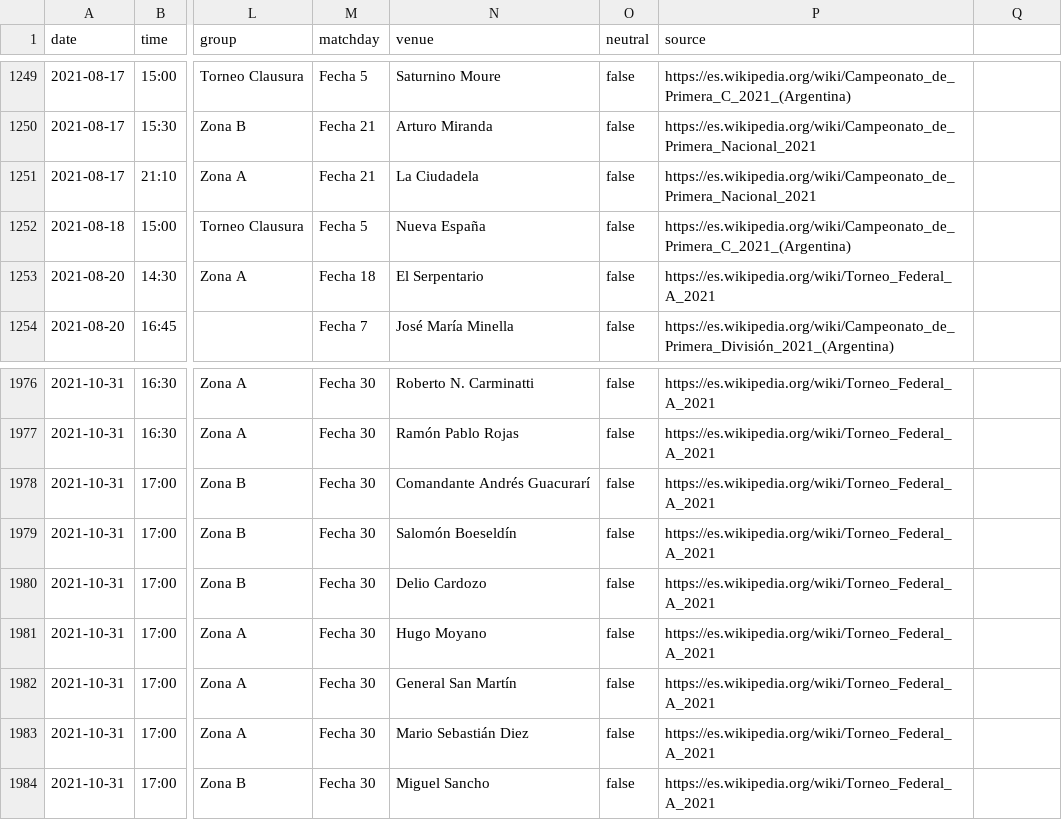
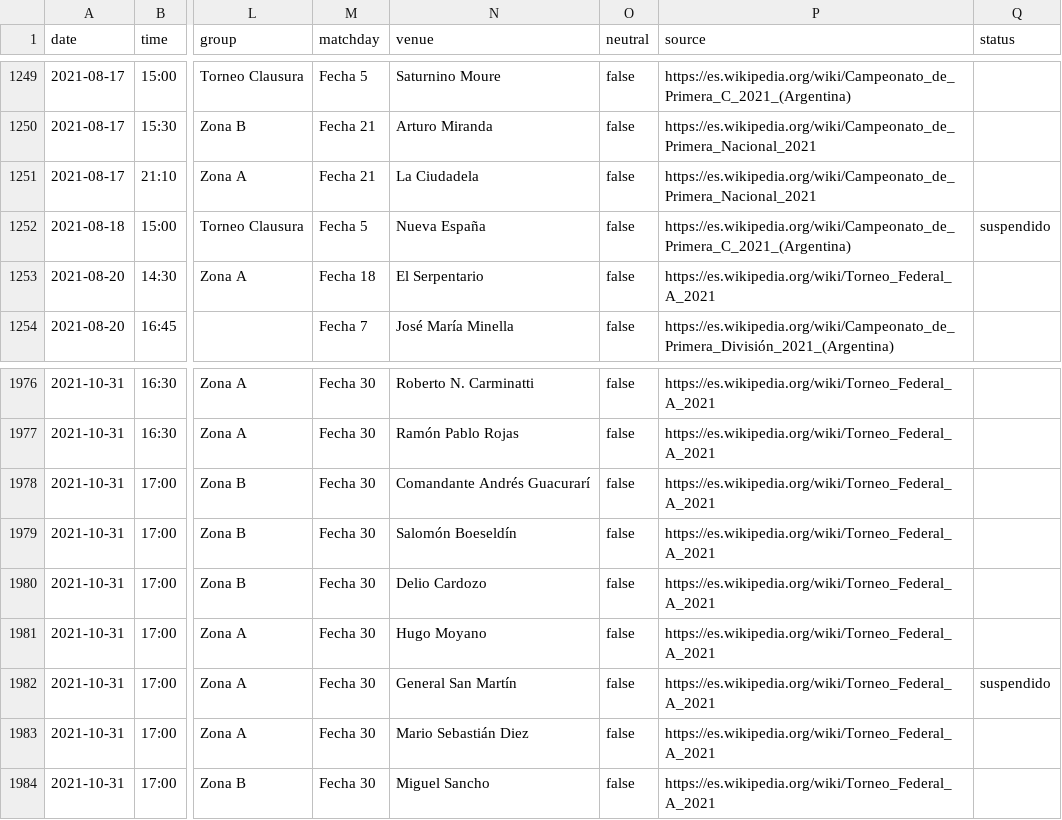
Before and after one commit to rhinoah/futbol-argentino-data, a CSV file: data/partidos-2021.csv, drawn as a sheet; only a part is shown, gaps mark what is left out; the diff names each change by its address in the sheet, - before the commit and + after, or states it on an @@ line.

```diff
--- a/data/partidos-2021.csv
+++ b/data/partidos-2021.csv
-Q1: (empty)
+Q1: status
-Q1252 (status): (empty)
+Q1252 (status): suspendido
-Q1982 (status): (empty)
+Q1982 (status): suspendido
```
Also changed, not shown: data/partidos-2016.csv, data/partidos-2022.csv, 37 other files.
